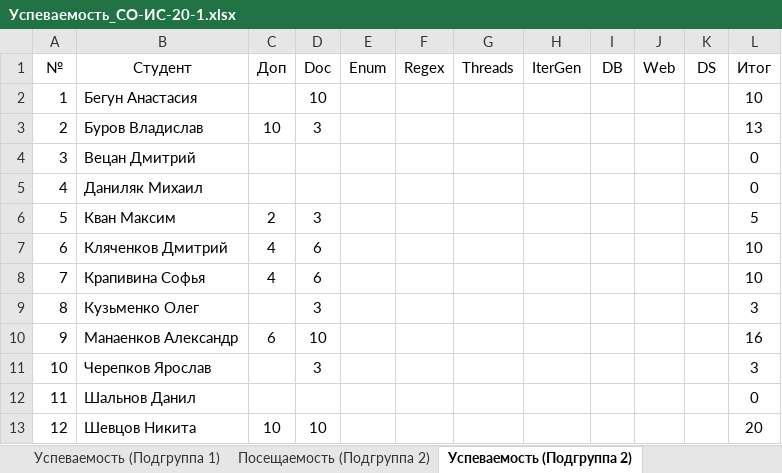
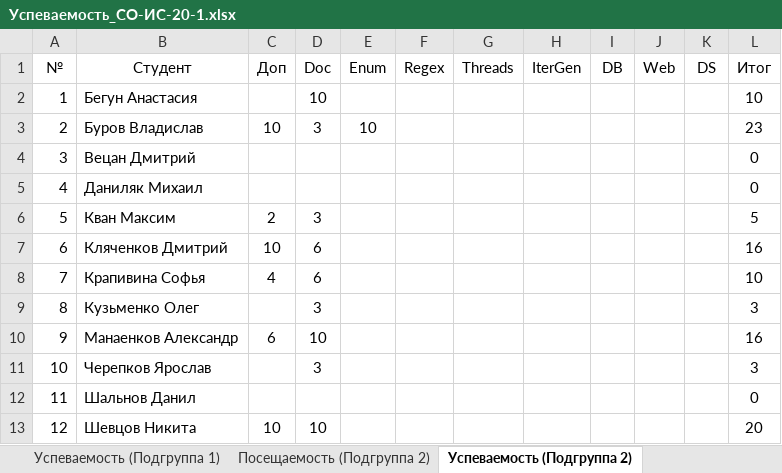
Before and after one commit to TheBandik/fundamentals-of-OOP, an Excel workbook: Успеваемость_СО-ИС-20-1.xlsx, sheet Успеваемость (Подгруппа 2), drawn as a sheet; values as stored, in another font and other column widths than the file's, no borders; conditional formats not drawn; the diff names each change by its address in the sheet, - before the commit and + after, or states it on an @@ line.

```diff
--- a/Успеваемость_СО-ИС-20-1.xlsx (sheet Успеваемость (Подгруппа 2))
+++ b/Успеваемость_СО-ИС-20-1.xlsx (sheet Успеваемость (Подгруппа 2))
-E3 (Enum): (empty)
+E3 (Enum): 10
-L3 (Итог): 13
+L3 (Итог): 23
-C7 (Доп): 4
+C7 (Доп): 10
-L7 (Итог): 10
+L7 (Итог): 16
```
Also changed, not shown: sheet Успеваемость (Подгруппа 1), sheet Посещаемость (Подгруппа 1), sheet Посещаемость (Подгруппа 2).
